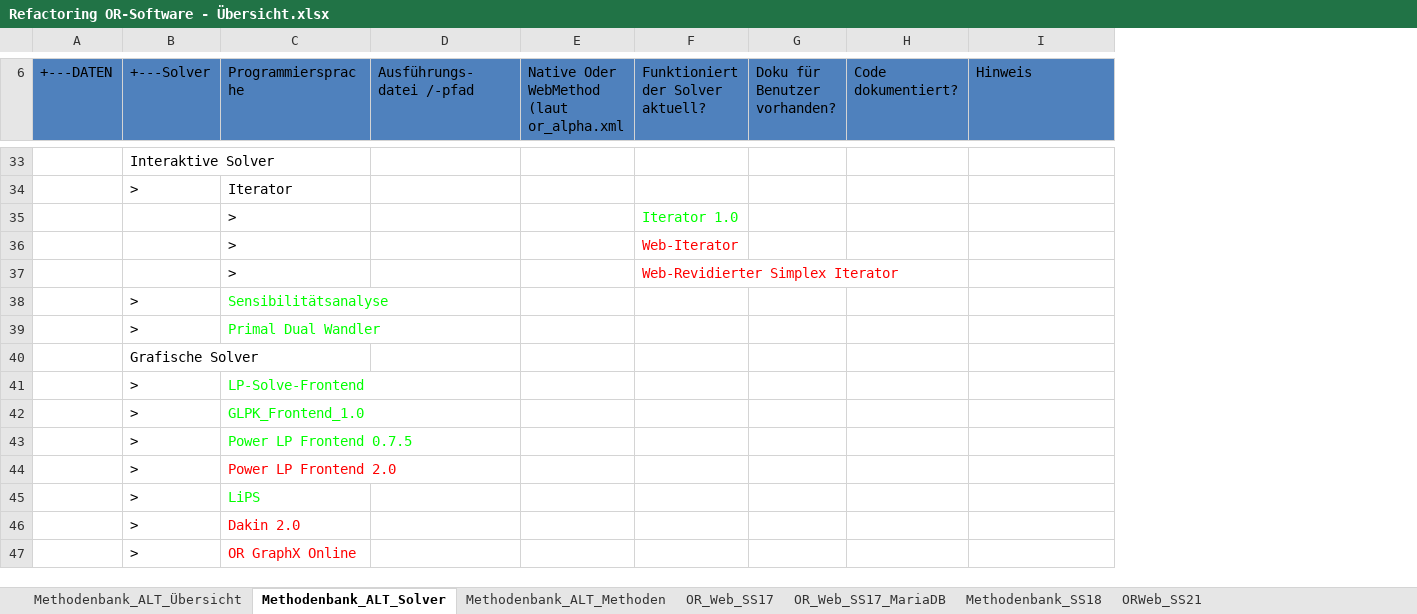
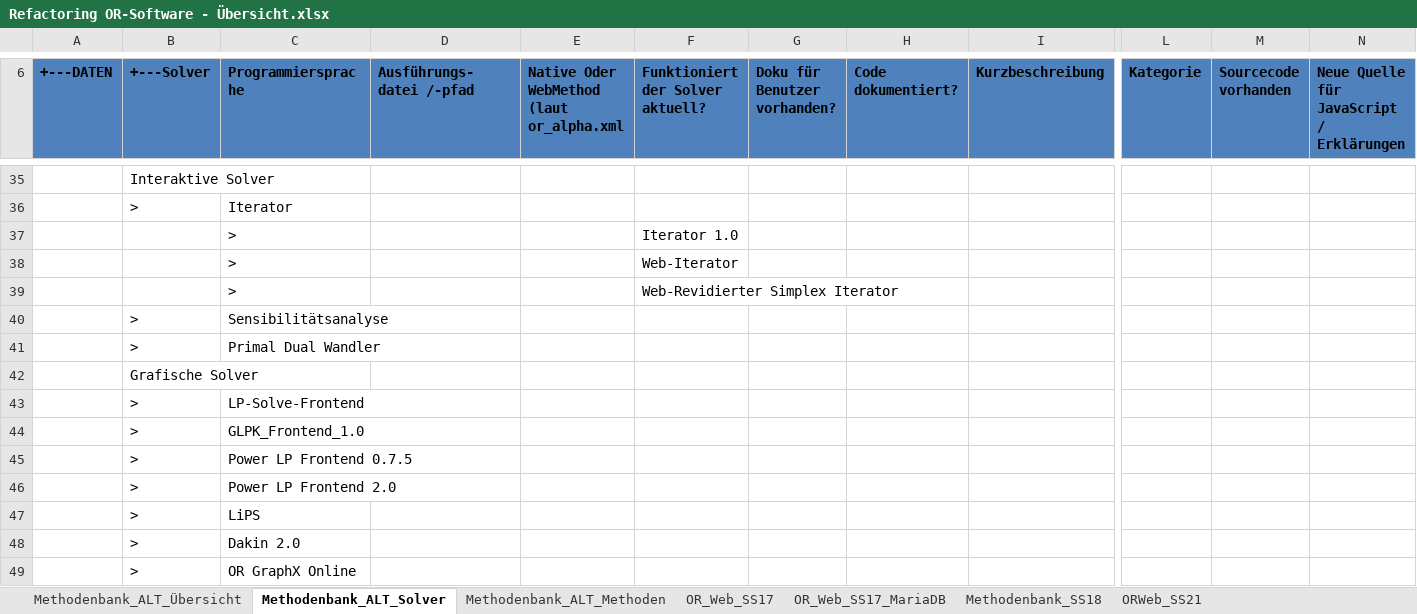
Before and after one commit to tlau10/OR-Web, an Excel workbook: documentation/Refactoring OR-Software - Übersicht.xlsx, sheet Methodenbank_ALT_Solver, drawn as a sheet; only a part is shown, gaps mark what is left out; values as stored, in another font and other column widths than the file's, no borders; table styles not drawn; addresses are those after the commit; the diff covers the shown part only; the diff names each change by its address in the sheet, - before the commit and + after, or states it on an @@ line.

Commit message:
updated sheet Methodenbank_ALT_Solver (added column for js lib sources)

```diff
--- a/documentation/Refactoring OR-Software - Übersicht.xlsx (sheet Methodenbank_ALT_Solver)
+++ b/documentation/Refactoring OR-Software - Übersicht.xlsx (sheet Methodenbank_ALT_Solver)
+column L (Kategorie), empty
+column M (Sourcecode vorhanden), empty
+column N, row 6: Neue Quelle für JavaScript / Erklärungen
-A6:I6 bold: off
+A6:I6 bold: on
-I6: Hinweis
+I6: Kurzbeschreibung
-F37 text colour: #00FF00
+F37 text colour: black
-F38:F39 text colour: #FF0000
+F38:F39 text colour: black
-C40:C41 text colour: #00FF00
+C40:C41 text colour: black
-C43:C45 text colour: #00FF00
+C43:C45 text colour: black
-C46 text colour: #FF0000
+C46 text colour: black
-C47 text colour: #00FF00
+C47 text colour: black
-C48:C49 text colour: #FF0000
+C48:C49 text colour: black
```
Also changed, not shown: 2 added rows, 5 edited cells and cell formats elsewhere in this sheet.
